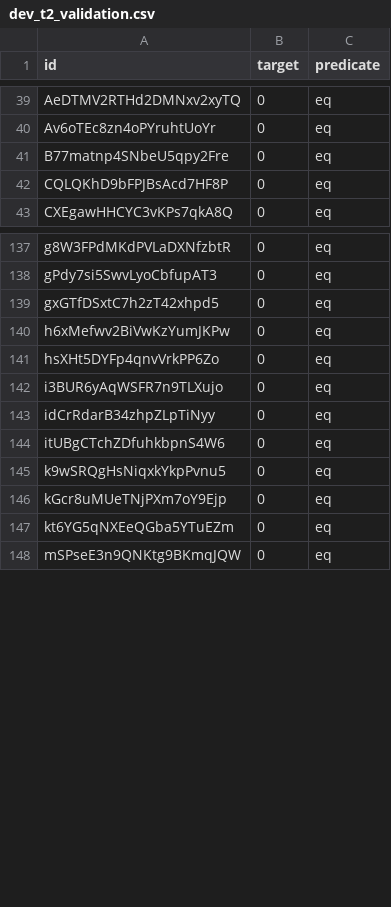
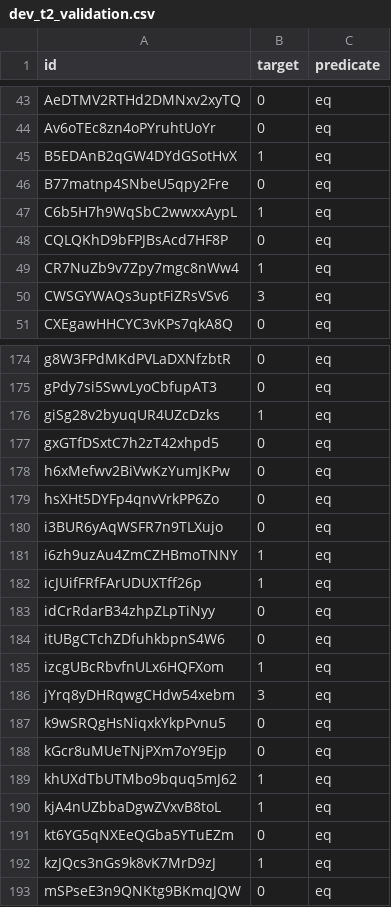
Before and after one commit to arcadia-mars-4-0/scanner_evaluation, a CSV file: scanner_dev/tool_access/dev_t2_validation.csv, drawn as a sheet; only a part is shown, gaps mark what is left out; the diff covers the shown part only.

```diff
--- a/scanner_dev/tool_access/dev_t2_validation.csv
+++ b/scanner_dev/tool_access/dev_t2_validation.csv
@@ -40,4 +44,8 @@ AeDTMV2RTHd2DMNxv2xyTQ,0,eq
 Av6oTEc8zn4oPYruhtUoYr,0,eq
+B5EDAnB2qGW4DYdGSotHvX,1,eq
 B77matnp4SNbeU5qpy2Fre,0,eq
+C6b5H7h9WqSbC2wwxxAypL,1,eq
 CQLQKhD9bFPJBsAcd7HF8P,0,eq
+CR7NuZb9v7Zpy7mgc8nWw4,1,eq
+CWSGYWAQs3uptFiZRsVSv6,3,eq
 CXEgawHHCYC3vKPs7qkA8Q,0,eq
@@ -138,2 +175,3 @@ g8W3FPdMKdPVLaDXNfzbtR,0,eq
 gPdy7si5SwvLyoCbfupAT3,0,eq
+giSg28v2byuqUR4UZcDzks,1,eq
 gxGTfDSxtC7h2zT42xhpd5,0,eq
@@ -142,7 +180,14 @@ hsXHt5DYFp4qnvVrkPP6Zo,0,eq
 i3BUR6yAqWSFR7n9TLXujo,0,eq
+i6zh9uzAu4ZmCZHBmoTNNY,1,eq
+icJUifFRfFArUDUXTff26p,1,eq
 idCrRdarB34zhpZLpTiNyy,0,eq
 itUBgCTchZDfuhkbpnS4W6,0,eq
+izcgUBcRbvfnULx6HQFXom,1,eq
+jYrq8yDHRqwgCHdw54xebm,3,eq
 k9wSRQgHsNiqxkYkpPvnu5,0,eq
 kGcr8uMUeTNjPXm7oY9Ejp,0,eq
+khUXdTbUTMbo9bquq5mJ62,1,eq
+kjA4nUZbbaDgwZVxvB8toL,1,eq
 kt6YG5qNXEeQGba5YTuEZm,0,eq
+kzJQcs3nGs9k8vK7MrD9zJ,1,eq
 mSPseE3n9QNKtg9BKmqJQW,0,eq
```
Also changed, not shown: 33 added rows elsewhere in this file, scanner_dev/tool_access/data/dev_t2_files.csv, 5 other files.
